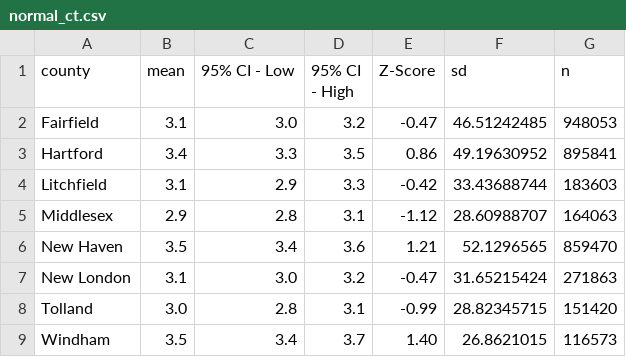
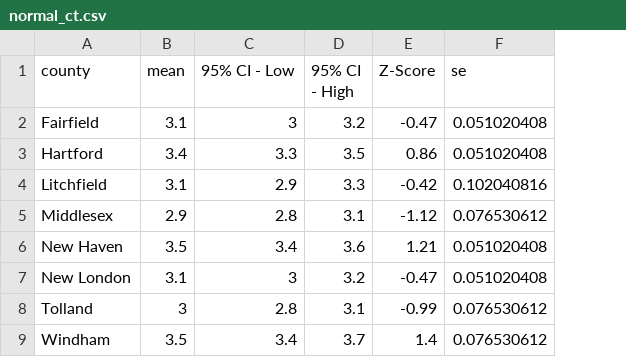
Before and after one commit to coraallencoleman/ClusterRank, a CSV file: data/normal_ct.csv, drawn as a sheet; removed rows and columns are numbered as before the commit, all else as after; the diff names each change by its address in the sheet, - before the commit and + after, or states it on an @@ line.

Commit message:
added new data, cleaned source code

```diff
--- a/data/normal_ct.csv
+++ b/data/normal_ct.csv
-column F (sd), rows 2-9: 46.51242485 | 49.19630952 | 33.43688744 | 28.60988707 | 52.1296565 | 31.65215424 | 28.82345715 | 26.8621015
-column G (n), rows 2-9: 948053 | 895841 | 183603 | 164063 | 859470 | 271863 | 151420 | 116573
+column F (se), rows 2-9: 0.051020408 | 0.051020408 | 0.102040816 | 0.076530612 | 0.051020408 | 0.051020408 | 0.076530612 | 0.076530612
-C2 (95% CI - Low): 3.0
+C2 (95% CI - Low): 3
-C7 (95% CI - Low): 3.0
+C7 (95% CI - Low): 3
-B8 (mean): 3.0
+B8 (mean): 3
-E9 (Z-Score): 1.40
+E9 (Z-Score): 1.4
```
Also changed, not shown: 6 other files.
